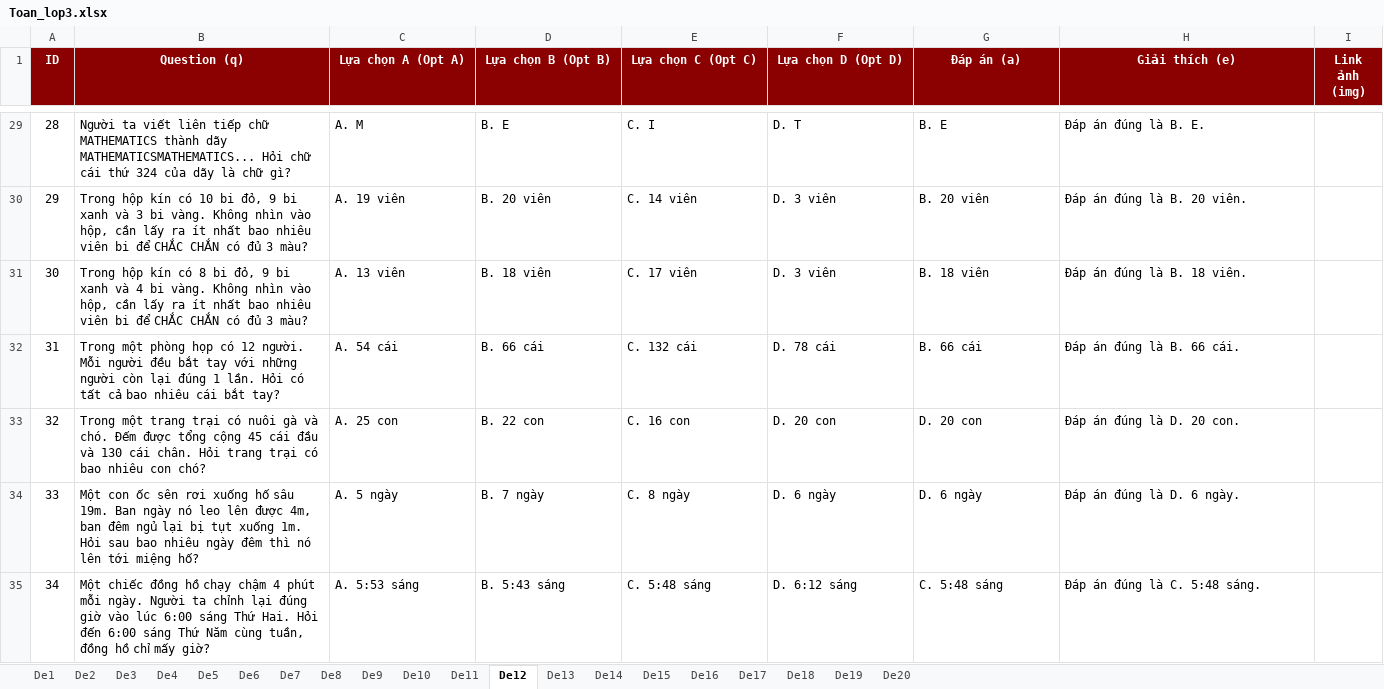
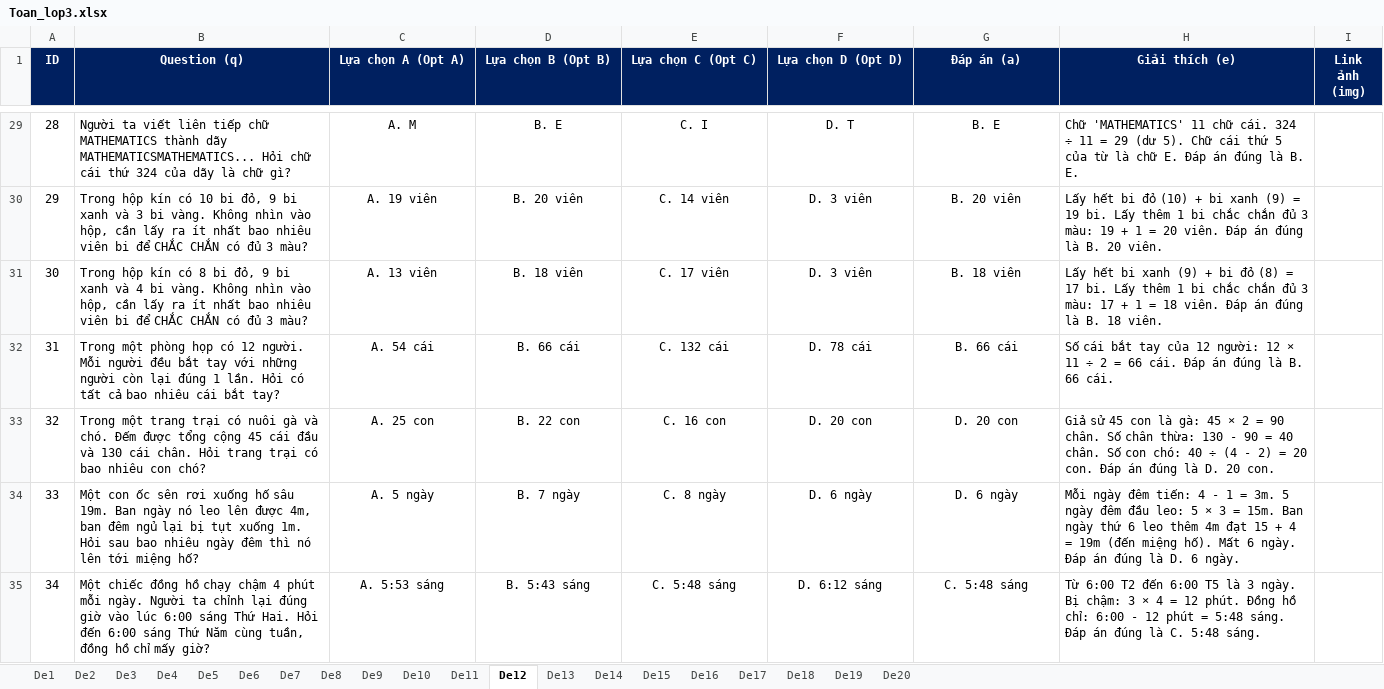
Before and after one commit to DauBiFamily/daubifamily.github.io, an Excel workbook: data/Lop3/Toan/Toan_lop3.xlsx, sheet De12, drawn as a sheet; only a part is shown, gaps mark what is left out; values as stored, in another font and other column widths than the file's, no borders; the diff covers the shown part only; the diff names each change by its address in the sheet, - before the commit and + after, or states it on an @@ line.

```diff
--- a/data/Lop3/Toan/Toan_lop3.xlsx (sheet De12)
+++ b/data/Lop3/Toan/Toan_lop3.xlsx (sheet De12)
-A1:I1 fill: #8B0000
+A1:I1 fill: #002060
-C29:G35 alignment: left
+C29:G35 alignment: center
-H29 (Giải thích (e)): Đáp án…
+H29 (Giải thích (e)): Chữ 'MATHEMATICS' 11 chữ cái. 324 ÷ 11 = 29 (dư 5). Chữ cái thứ 5 của từ là chữ E. Đáp án…
-H30 (Giải thích (e)): Đáp án…
+H30 (Giải thích (e)): Lấy hết bi đỏ (10) + bi xanh (9) = 19 bi. Lấy thêm 1 bi chắc chắn đủ 3 màu: 19 + 1 = 20 viên. Đáp án…
-H31 (Giải thích (e)): Đáp án…
+H31 (Giải thích (e)): Lấy hết bi xanh (9) + bi đỏ (8) = 17 bi. Lấy thêm 1 bi chắc chắn đủ 3 màu: 17 + 1 = 18 viên. Đáp án…
-H32 (Giải thích (e)): Đáp án…
+H32 (Giải thích (e)): Số cái bắt tay của 12 người: 12 × 11 ÷ 2 = 66 cái. Đáp án…
-H33 (Giải thích (e)): Đáp án…
+H33 (Giải thích (e)): Giả sử 45 con là gà: 45 × 2 = 90 chân. Số chân thừa: 130 - 90 = 40 chân. Số con chó: 40 ÷ (4 - 2) = 20 con. Đáp án…
-H34 (Giải thích (e)): Đáp án…
+H34 (Giải thích (e)): Mỗi ngày đêm tiến: 4 - 1 = 3m. 5 ngày đêm đầu leo: 5 × 3 = 15m. Ban ngày thứ 6 leo thêm 4m đạt 15 + 4 = 19m (đến miệng hố). Mất 6 ngày. Đáp án…
-H35 (Giải thích (e)): Đáp án…
+H35 (Giải thích (e)): Từ 6:00 T2 đến 6:00 T5 là 3 ngày. Bị chậm: 3 × 4 = 12 phút. Đồng hồ chỉ: 6:00 - 12 phút = 5:48 sáng. Đáp án…
```
Also changed, not shown: 33 edited cells and cell formats elsewhere in this sheet, sheet De17, sheet De18, sheet De19, sheet De20, sheet De16, sheet De14, 13 more sheets, 1 other file.
